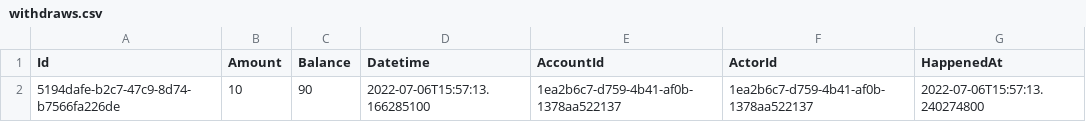
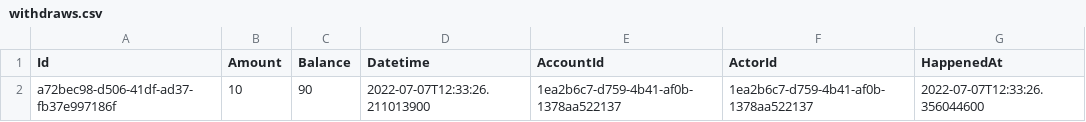
Before and after one commit to arifikhsan/cdc-java-atm-simulation-second-stage, a CSV file: src/main/resources/transactions/withdraws.csv, drawn as a sheet.

```diff
--- a/src/main/resources/transactions/withdraws.csv
+++ b/src/main/resources/transactions/withdraws.csv
@@ -1,2 +1,2 @@
 Id,Amount,Balance,Datetime,AccountId,ActorId,HappenedAt
-5194dafe-b2c7-47c9-8d74-b7566fa226de,10,90,2022-07-06T15:57:13.166285100,1ea2b6c7-d759-4b41-af0b-1378aa522137,1ea2b6c7-d759-4b41-af0b-1378aa522137,2022-07-06T15:57:13.240274800
+a72bec98-d506-41df-ad37-fb37e997186f,10,90,2022-07-07T12:33:26.211013900,1ea2b6c7-d759-4b41-af0b-1378aa522137,1ea2b6c7-d759-4b41-af0b-1378aa522137,2022-07-07T12:33:26.356044600
```
Also changed, not shown: 18 other files.
